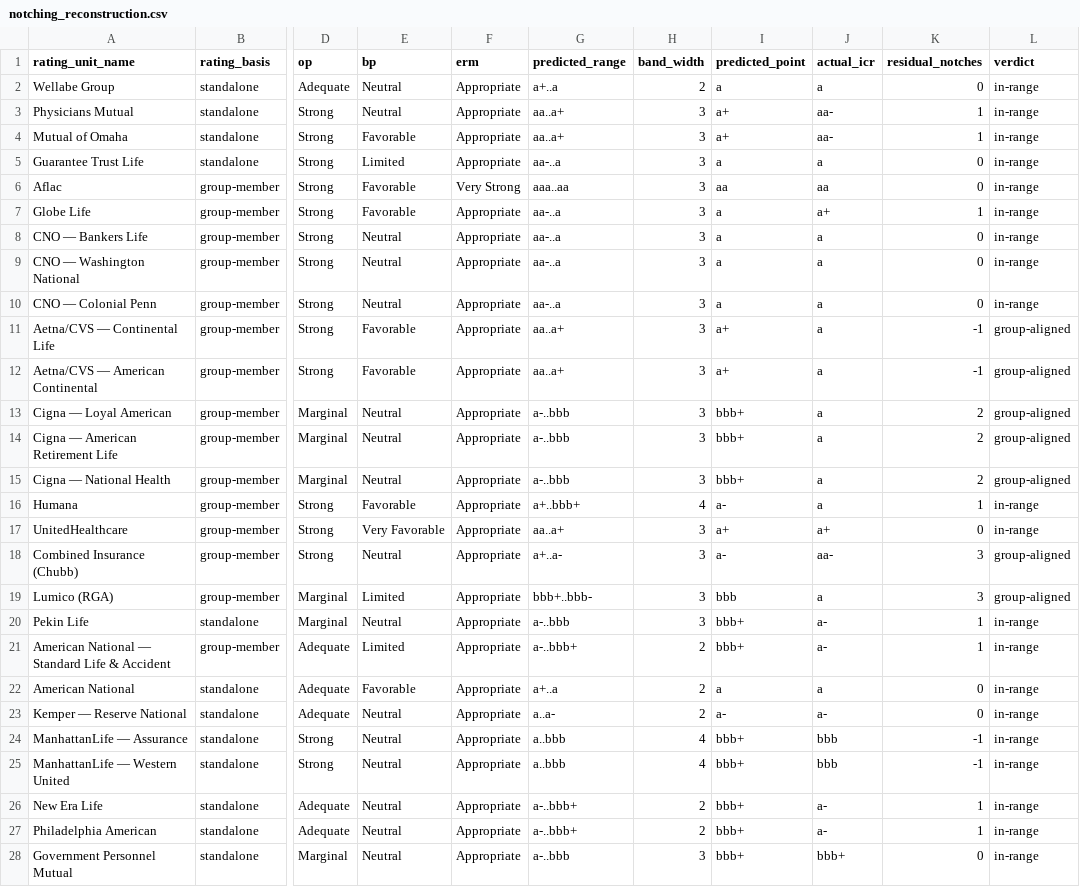
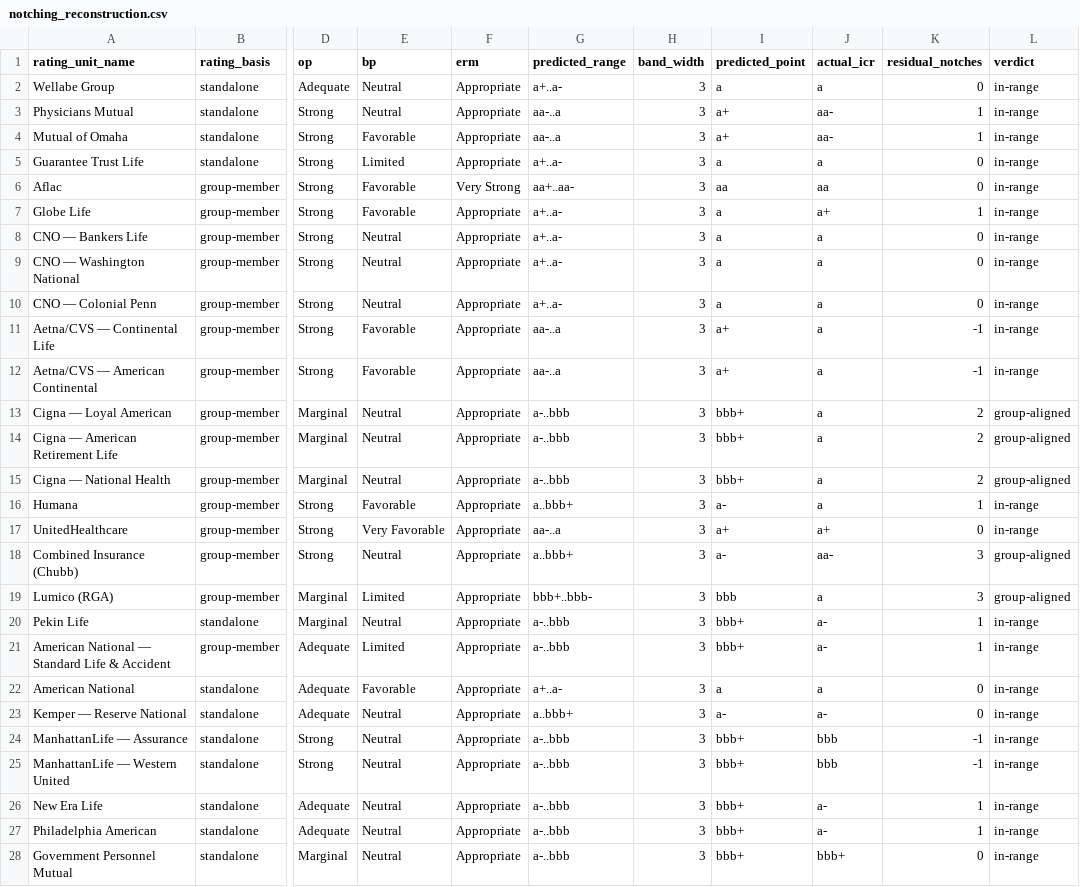
Before and after one commit to MJohnsonWellabe/BestModel, a CSV file: output/whitepaper/tables/notching_reconstruction.csv, drawn as a sheet; only a part is shown, gaps mark what is left out; the diff covers the shown part only; the diff names each change by its address in the sheet, - before the commit and + after, or states it on an @@ line.

```diff
--- a/output/whitepaper/tables/notching_reconstruction.csv
+++ b/output/whitepaper/tables/notching_reconstruction.csv
-G2 (predicted_range): a+..a
+G2 (predicted_range): a+..a-
-H2 (band_width): 2
+H2 (band_width): 3
-G3:G4 (predicted_range): aa..a+
+G3:G4 (predicted_range): aa-..a
-G5 (predicted_range): aa-..a
+G5 (predicted_range): a+..a-
-G6 (predicted_range): aaa..aa
+G6 (predicted_range): aa+..aa-
-G7:G10 (predicted_range): aa-..a
+G7:G10 (predicted_range): a+..a-
-G11:G12 (predicted_range): aa..a+
+G11:G12 (predicted_range): aa-..a
-L11:L12 (verdict): group-aligned
+L11:L12 (verdict): in-range
-G16 (predicted_range): a+..bbb+
+G16 (predicted_range): a..bbb+
-H16 (band_width): 4
+H16 (band_width): 3
-G17 (predicted_range): aa..a+
+G17 (predicted_range): aa-..a
-G18 (predicted_range): a+..a-
+G18 (predicted_range): a..bbb+
-G21 (predicted_range): a-..bbb+
+G21 (predicted_range): a-..bbb
-H21:H23 (band_width): 2
+H21:H23 (band_width): 3
-G22 (predicted_range): a+..a
+G22 (predicted_range): a+..a-
-G23 (predicted_range): a..a-
+G23 (predicted_range): a..bbb+
-G24:G25 (predicted_range): a..bbb
+G24:G25 (predicted_range): a-..bbb
-H24:H25 (band_width): 4
+H24:H25 (band_width): 3
-G26:G27 (predicted_range): a-..bbb+
+G26:G27 (predicted_range): a-..bbb
-H26:H27 (band_width): 2
+H26:H27 (band_width): 3
```
Also changed, not shown: 32 edited cells elsewhere in this file, 12 other files.
